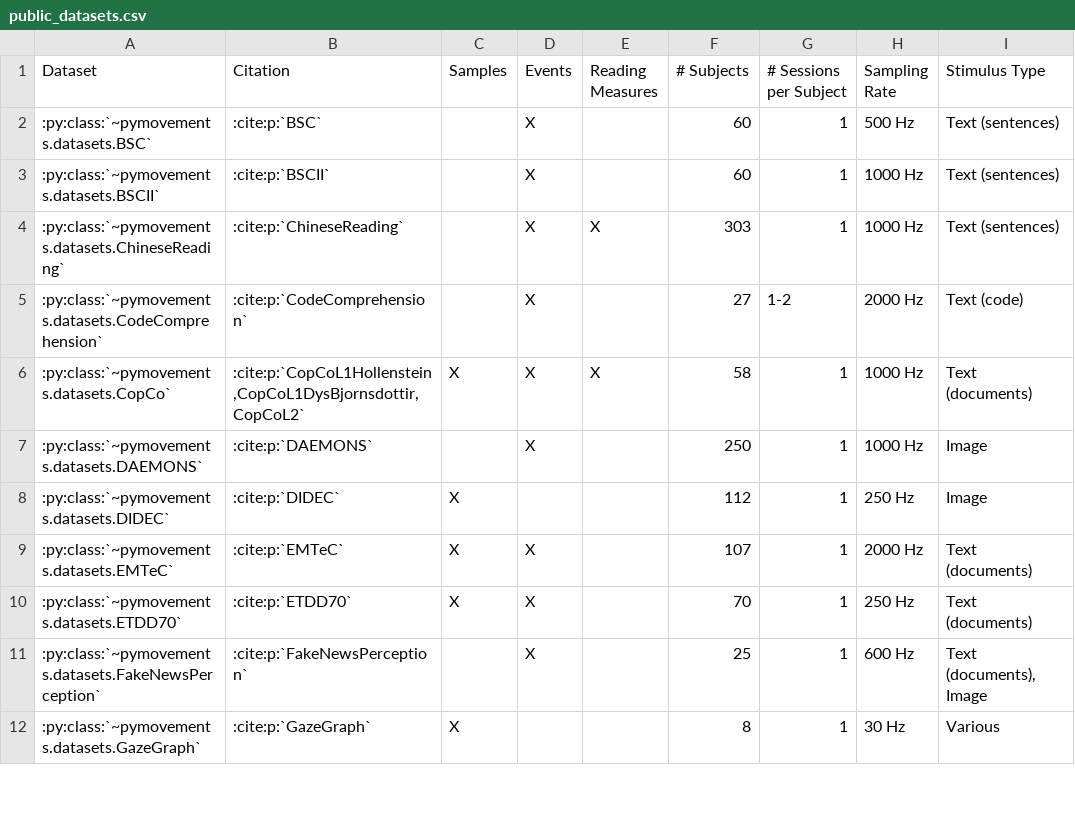
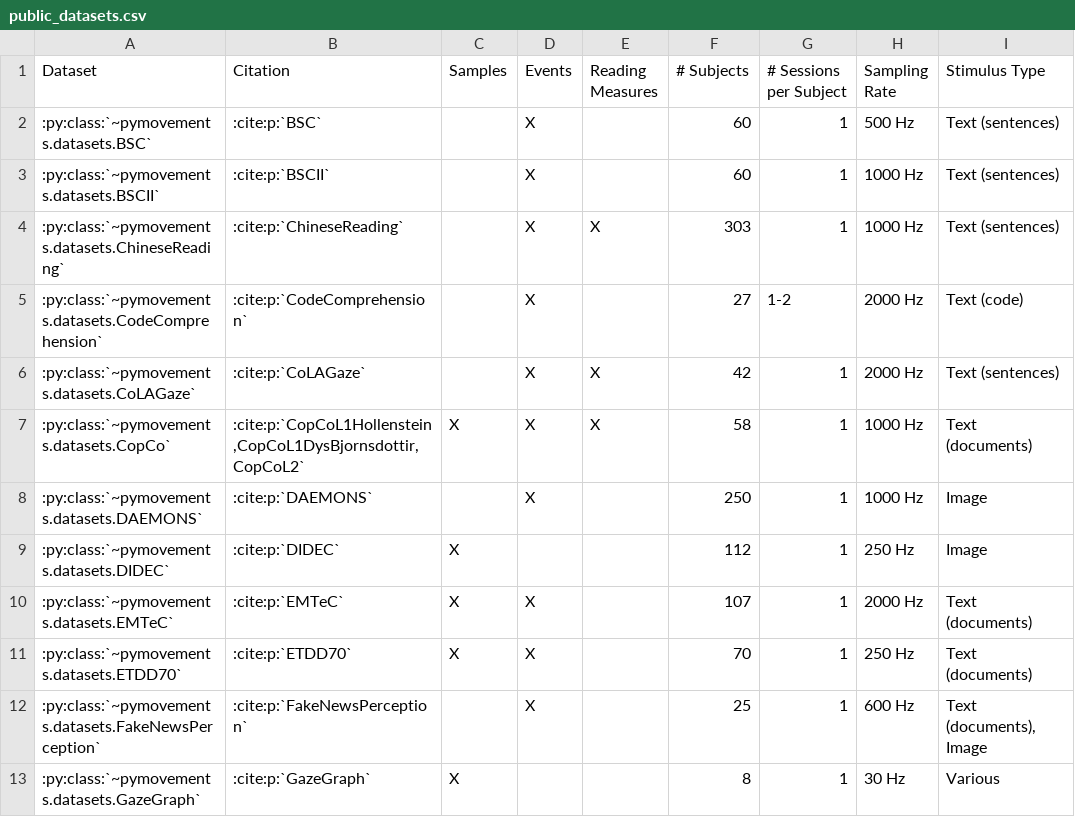
Before and after one commit to aeye-lab/pymovements, a CSV file: docs/source/datasets/public_datasets.csv, drawn as a sheet; only a part is shown.

Commit message:
dataset: CoLAGaze
Co-authored-by: annabondar3 <126258643+annabondar3@users.noreply.github.com>

```diff
--- a/docs/source/datasets/public_datasets.csv
+++ b/docs/source/datasets/public_datasets.csv
@@ -5,2 +5,3 @@ Dataset,Citation,Samples,Events,Reading Measures,# Subjects,# Sessions per Subje
 :py:class:`~pymovements.datasets.CodeComprehension`,:cite:p:`CodeComprehension`,,X,,27,1-2,2000 Hz,Text (code)
+:py:class:`~pymovements.datasets.CoLAGaze`,:cite:p:`CoLAGaze`,,X,X,42,1,2000 Hz,Text (sentences)
 :py:class:`~pymovements.datasets.CopCo`,":cite:p:`CopCoL1Hollenstein,CopCoL1DysBjornsdottir,CopCoL2`",X,X,X,58,1,1000 Hz,Text (documents)
```
Also changed, not shown: 6 other files.
